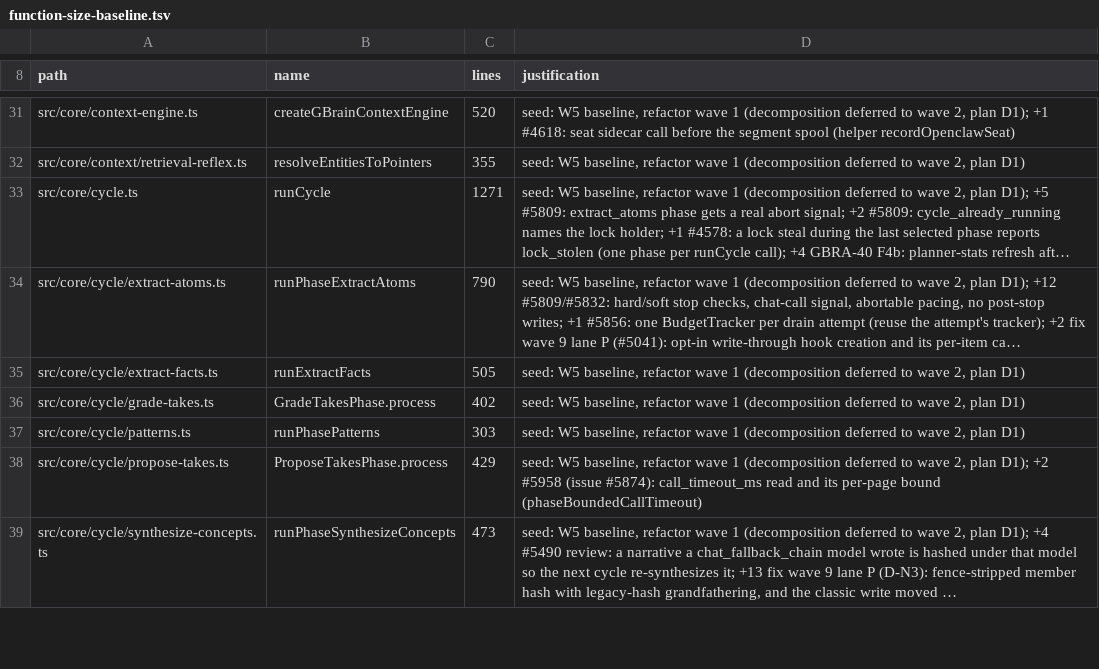
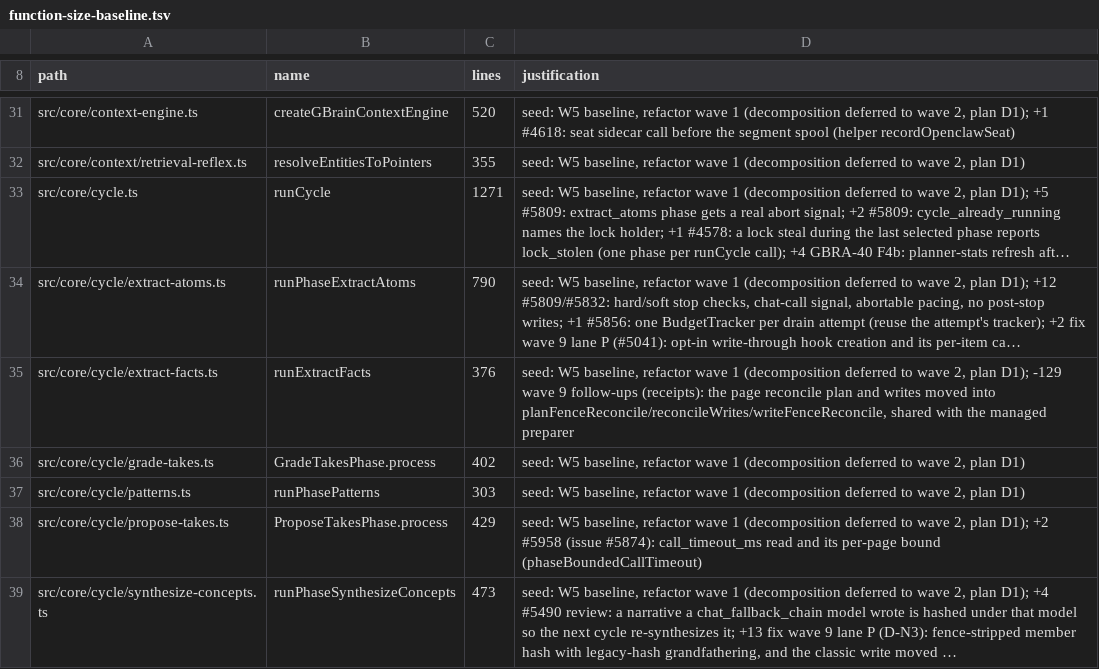
Before and after one commit to BeatusMomentum/gbrain, a TSV file: scripts/function-size-baseline.tsv, drawn as a sheet; only a part is shown, gaps mark what is left out; long unchanged cells end in …; the diff names each change by its address in the sheet, - before the commit and + after, or states it on an @@ line.

Commit message:
feat(receipts): Decision 8 doctor count, publisher module, inventories, docs and managed publication tests
conversation_outcomes_stale counts outcomes stamped with an older extractor
version (never reopened automatically). The managed page publisher moves into
facts/conversation-publication.ts so extract-conversation-facts.ts shrinks.
Writer inventories, KEY_FILES, core-guard exemptions and the function-size
baseline follow the new receipted paths. test/conversation-facts-managed.test.ts
(+ Postgres arm) covers crash replay, deterministic block, generations, JSONB
round trip, embedding drift, recreated page, lost insert and journal bounds.
docs/w9f/R.md holds the changelog lines, BEHAVIOR_CHANGES candidate and the
Decision 9 measurement.

Co-authored-by: capy-ai[bot] <230910855+capy-ai[bot]@users.noreply.github.com>

```diff
--- a/scripts/function-size-baseline.tsv
+++ b/scripts/function-size-baseline.tsv
-C35 (lines): 505
+C35 (lines): 376
-D35 (justification): …2, plan D1)
+D35 (justification): …2, plan D1); -129 wave 9 follow-ups (receipts): the page reconcile plan and writes moved into planFenceReconcile/reconcileWrites/writeFenceReconcile, shared with the managed preparer
```
Also changed, not shown: docs/architecture/canonical-writers.tsv, docs/architecture/managed-mutating-writers.tsv, 16 other files.
